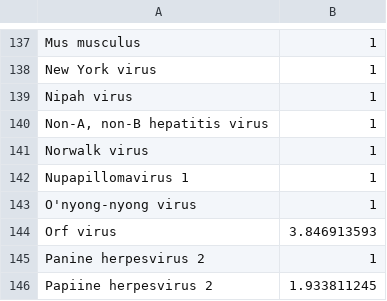
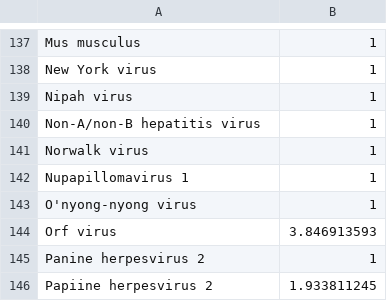
Before and after one commit to ucsffrancislab/PhIP-Seq, a CSV file: Elledge/VirScan_viral_thresholds.csv, drawn as a sheet; only a part is shown, gaps mark what is left out.

Commit message:
Better understanding of virus scores and selection of seropositive

```diff
--- a/Elledge/VirScan_viral_thresholds.csv
+++ b/Elledge/VirScan_viral_thresholds.csv
@@ -139,3 +139,3 @@ New York virus,1
 Nipah virus,1
-"Non-A, non-B hepatitis virus",1
+Non-A/non-B hepatitis virus,1
 Norwalk virus,1
```
Also changed, not shown: 4 other files.
